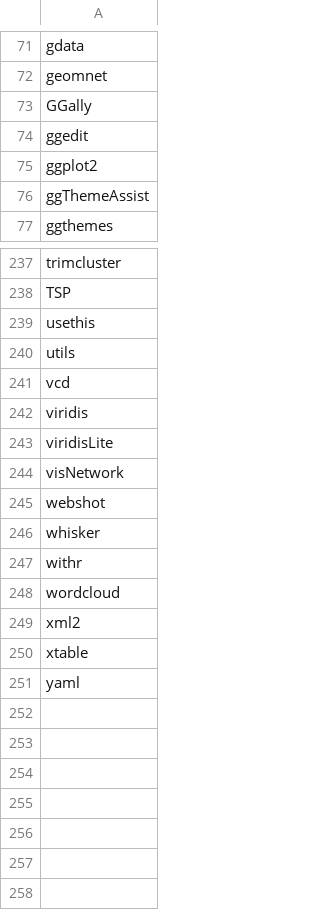
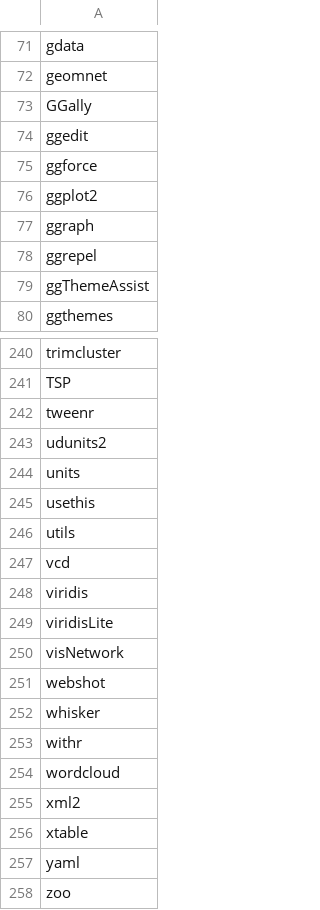
Before and after one commit to mlukaczyk/explore-libraries, a CSV file: master_pack.csv, drawn as a sheet; only a part is shown, gaps mark what is left out.

Commit message:
adding new master pack

```diff
--- a/master_pack.csv
+++ b/master_pack.csv
@@ -74,3 +74,6 @@
 "ggedit"
+"ggforce"
 "ggplot2"
+"ggraph"
+"ggrepel"
 "ggThemeAssist"
@@ -238,2 +241,5 @@
 "TSP"
+"tweenr"
+"udunits2"
+"units"
 "usethis"
@@ -251 +257,2 @@
 "yaml"
+"zoo"
```
